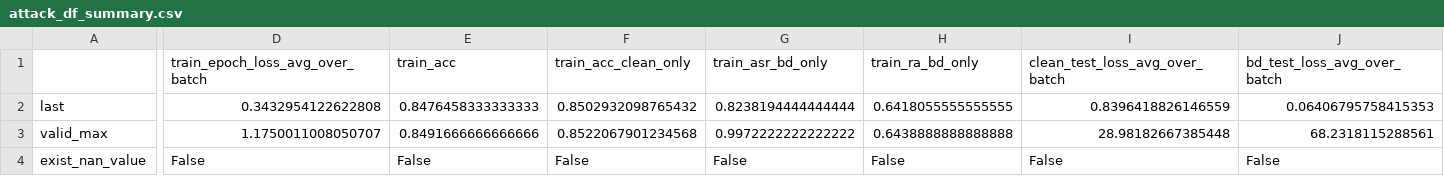
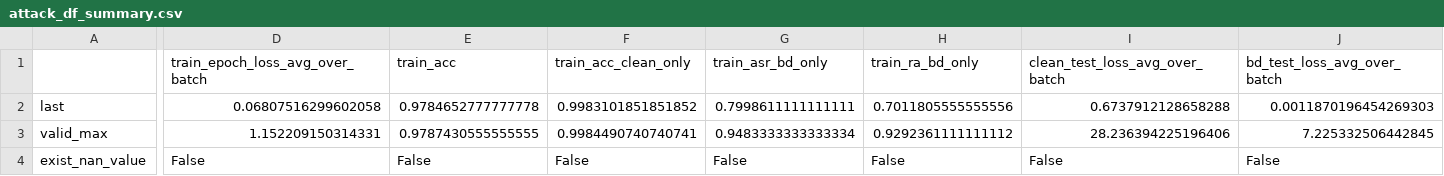
Before and after one commit to QiuMatthew/BackdoorBench, a CSV file: record/badnet_attack_efficientnet_ffpp_2classes_to_binary/attack_df_summary.csv, drawn as a sheet; only a part is shown, gaps mark what is left out; the diff covers the shown part only; the diff names each change by its address in the sheet, - before the commit and + after, or states it on an @@ line.

```diff
--- a/record/badnet_attack_efficientnet_ffpp_2classes_to_binary/attack_df_summary.csv
+++ b/record/badnet_attack_efficientnet_ffpp_2classes_to_binary/attack_df_summary.csv
-D2 (train_epoch_loss_avg_over_batch): 0.3432954122622808
+D2 (train_epoch_loss_avg_over_batch): 0.06807516299602058
-E2 (train_acc): 0.8476458333333333
+E2 (train_acc): 0.9784652777777778
-F2 (train_acc_clean_only): 0.8502932098765432
+F2 (train_acc_clean_only): 0.9983101851851852
-G2 (train_asr_bd_only): 0.8238194444444444
+G2 (train_asr_bd_only): 0.7998611111111111
-H2 (train_ra_bd_only): 0.6418055555555555
+H2 (train_ra_bd_only): 0.7011805555555556
-I2 (clean_test_loss_avg_over_batch): 0.8396418826146559
+I2 (clean_test_loss_avg_over_batch): 0.6737912128658288
-J2 (bd_test_loss_avg_over_batch): 0.06406795758415353
+J2 (bd_test_loss_avg_over_batch): 0.0011870196454269303
-D3 (train_epoch_loss_avg_over_batch): 1.1750011008050707
+D3 (train_epoch_loss_avg_over_batch): 1.152209150314331
-E3 (train_acc): 0.8491666666666666
+E3 (train_acc): 0.9787430555555555
-F3 (train_acc_clean_only): 0.8522067901234568
+F3 (train_acc_clean_only): 0.9984490740740741
-G3 (train_asr_bd_only): 0.9972222222222222
+G3 (train_asr_bd_only): 0.9483333333333334
-H3 (train_ra_bd_only): 0.6438888888888888
+H3 (train_ra_bd_only): 0.9292361111111112
-I3 (clean_test_loss_avg_over_batch): 28.98182667385448
+I3 (clean_test_loss_avg_over_batch): 28.236394225196406
-J3 (bd_test_loss_avg_over_batch): 68.2318115288561
+J3 (bd_test_loss_avg_over_batch): 7.225332506442845
```
Also changed, not shown: 5 edited cells elsewhere in this file, record/badnet_attack_efficientnet_ffpp_2classes_to_binary/attack_df.csv, 16 other files.
